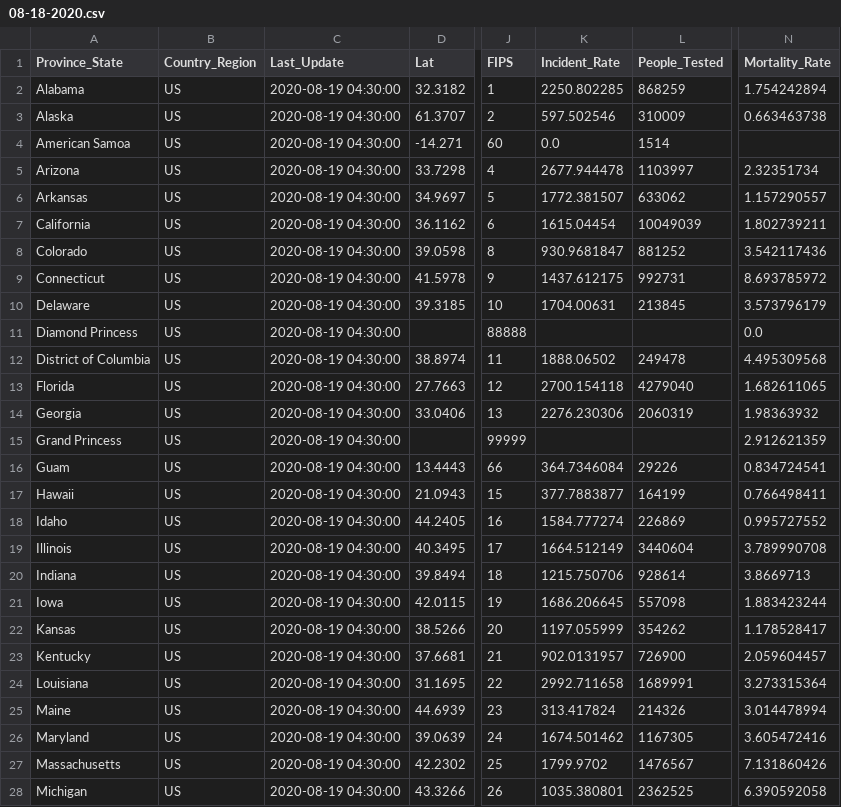
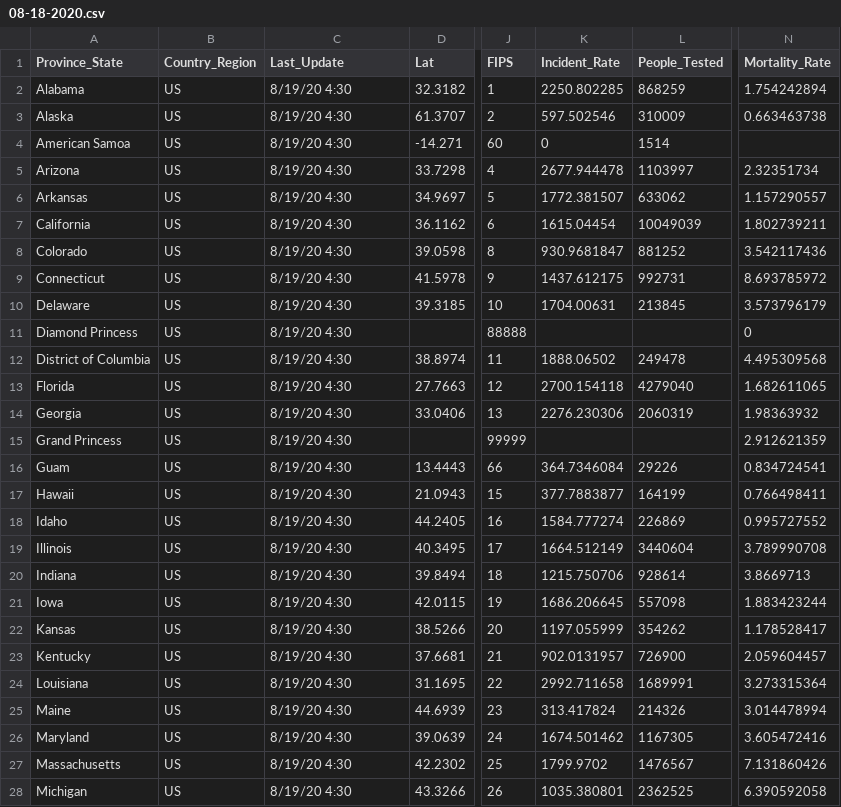
Before and after one commit to nikolajthams/COVID-19, a CSV file: csse_covid_19_data/csse_covid_19_daily_reports_us/08-18-2020.csv, drawn as a sheet; only a part is shown, gaps mark what is left out; the diff covers the shown part only; the diff names each change by its address in the sheet, - before the commit and + after, or states it on an @@ line.

Commit message:
Revert "Update data"
This reverts commit 9b7a10db782fa22aa8c57b98d37f46d1c1355af3, reversing
changes made to 32d5708a54b25f200f4a0c705c7a1c54c60df3b2.

```diff
--- a/csse_covid_19_data/csse_covid_19_daily_reports_us/08-18-2020.csv
+++ b/csse_covid_19_data/csse_covid_19_daily_reports_us/08-18-2020.csv
-C2:C28 (Last_Update): 2020-08-19 04:30:00
+C2:C28 (Last_Update): 8/19/20 4:30
-K4 (Incident_Rate): 0.0
+K4 (Incident_Rate): 0
-N11 (Mortality_Rate): 0.0
+N11 (Mortality_Rate): 0
```
Also changed, not shown: 31 edited cells elsewhere in this file, 7 other files.
